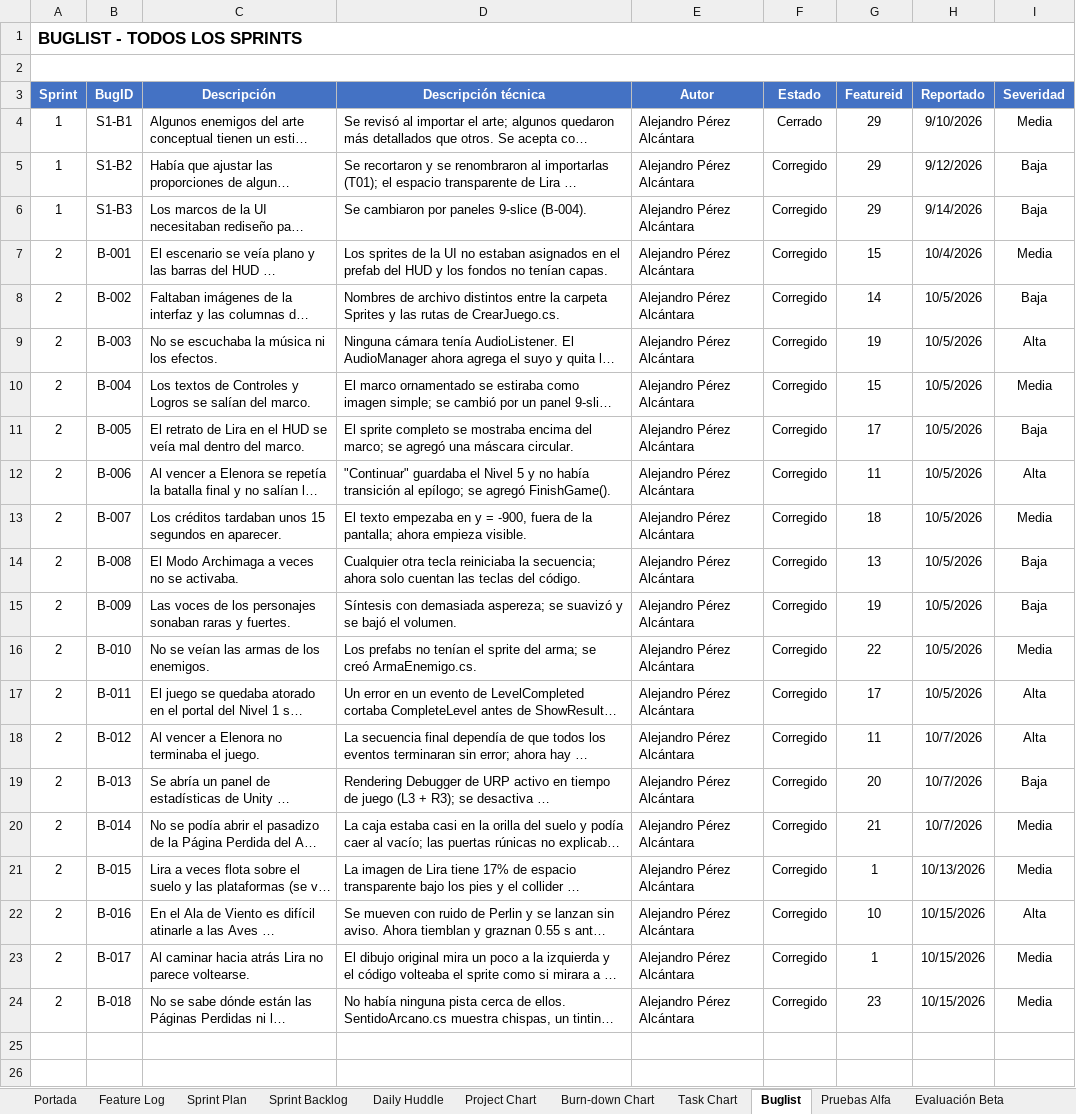
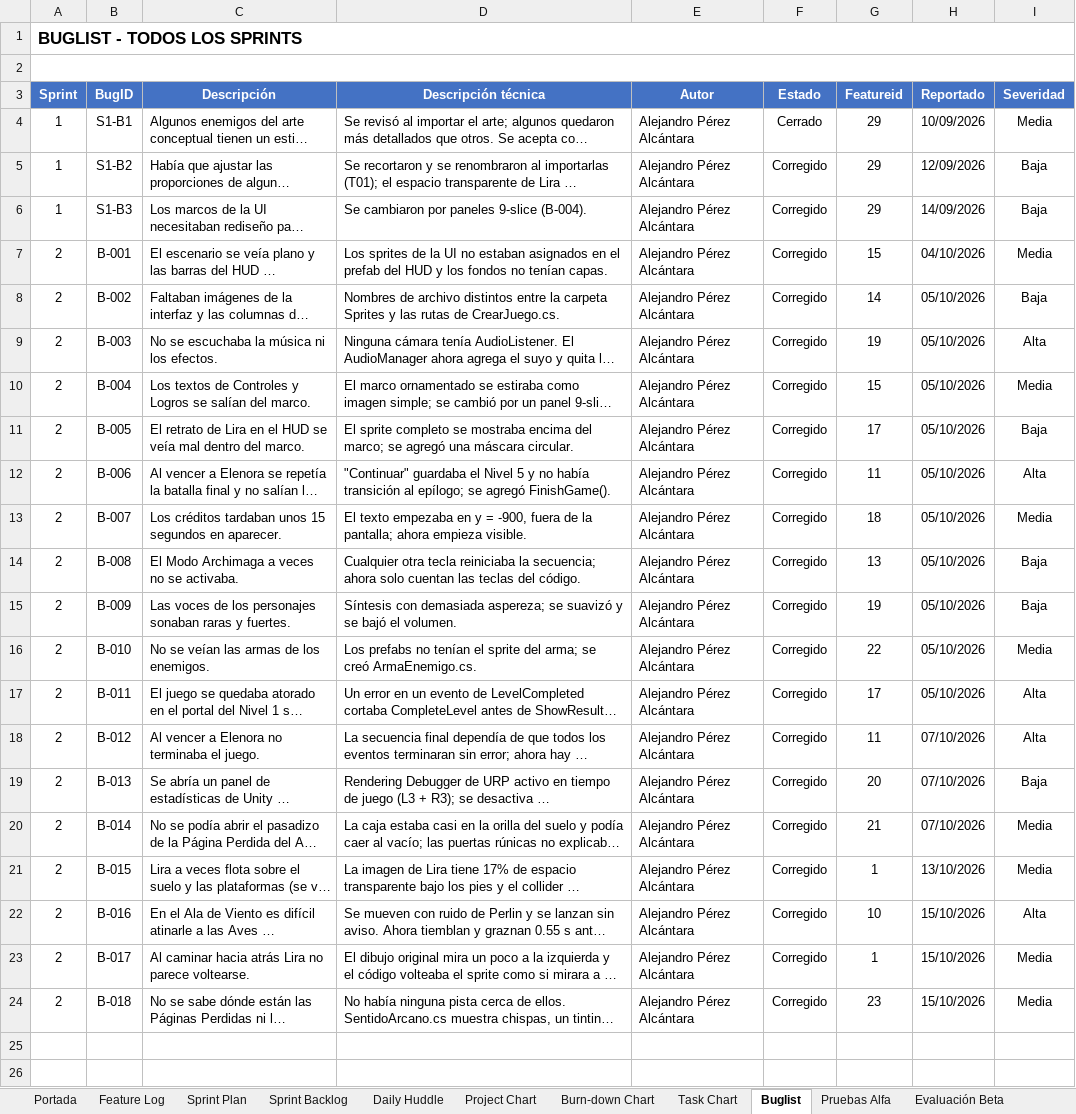
Before and after one commit to AlexAP1115web/Ecos-Del-Grimorio, an Excel workbook: Documentacion/PérezAlcántaraAlejandro_producción_10D.xlsx, sheet Buglist, drawn as a sheet; only a part is shown; long unchanged cells end in …; values as stored, in another font and other column widths than the file's, no borders; charts and pictures and conditional formats not drawn; the diff names each change by its address in the sheet, - before the commit and + after, or states it on an @@ line.

```diff
--- a/Documentacion/PérezAlcántaraAlejandro_producción_10D.xlsx (sheet Buglist)
+++ b/Documentacion/PérezAlcántaraAlejandro_producción_10D.xlsx (sheet Buglist)
-H4 (Reportado): 9/10/2026
+H4 (Reportado): 10/09/2026
-H5 (Reportado): 9/12/2026
+H5 (Reportado): 12/09/2026
-H6 (Reportado): 9/14/2026
+H6 (Reportado): 14/09/2026
-H7 (Reportado): 10/4/2026
+H7 (Reportado): 04/10/2026
-H8:H17 (Reportado): 10/5/2026
+H8:H17 (Reportado): 05/10/2026
-H18:H20 (Reportado): 10/7/2026
+H18:H20 (Reportado): 07/10/2026
-H21 (Reportado): 10/13/2026
+H21 (Reportado): 13/10/2026
-H22:H24 (Reportado): 10/15/2026
+H22:H24 (Reportado): 15/10/2026
```
Also changed, not shown: sheet Sprint Backlog, sheet Daily Huddle, sheet Sprint Plan, sheet Evaluación Beta, sheet Portada, charts or pictures.
